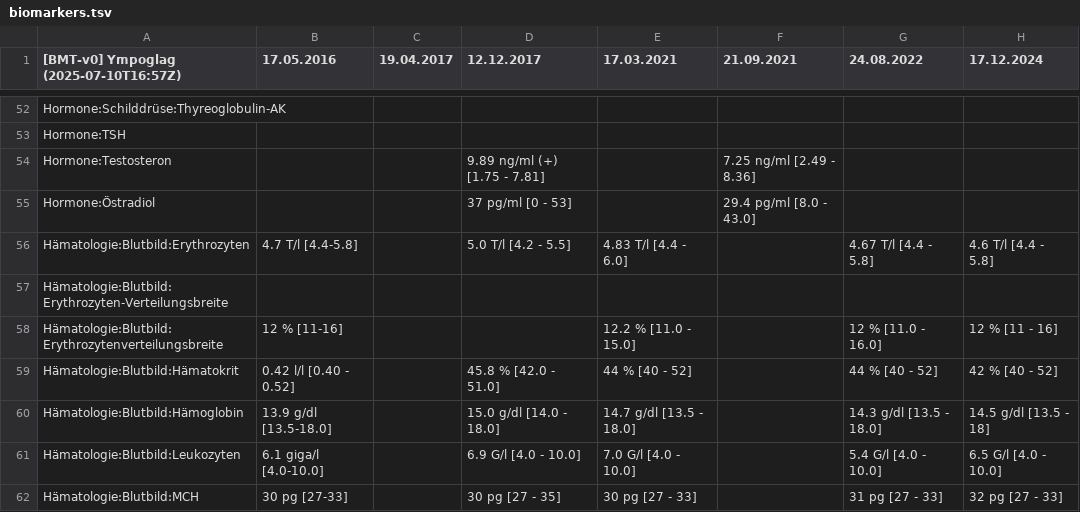
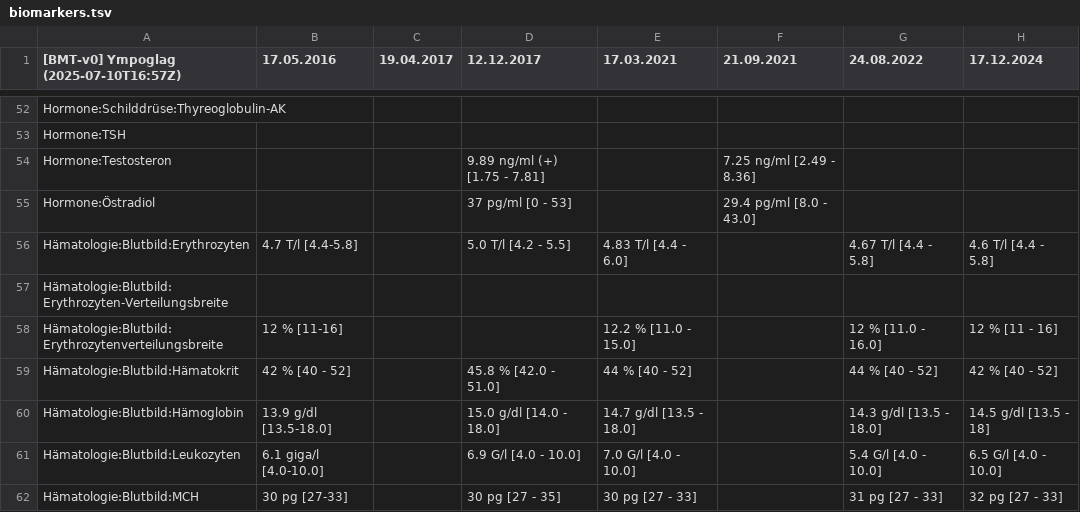
Before and after one commit to ympoglag/biomarkers, a TSV file: biomarkers.tsv, drawn as a sheet; only a part is shown, gaps mark what is left out; the diff names each change by its address in the sheet, - before the commit and + after, or states it on an @@ line.

```diff
--- a/biomarkers.tsv
+++ b/biomarkers.tsv
-B59 (17.05.2016): 0.42 l/l [0.40 - 0.52]
+B59 (17.05.2016): 42 % [40 - 52]
```
Also changed, not shown: 2 other files.
